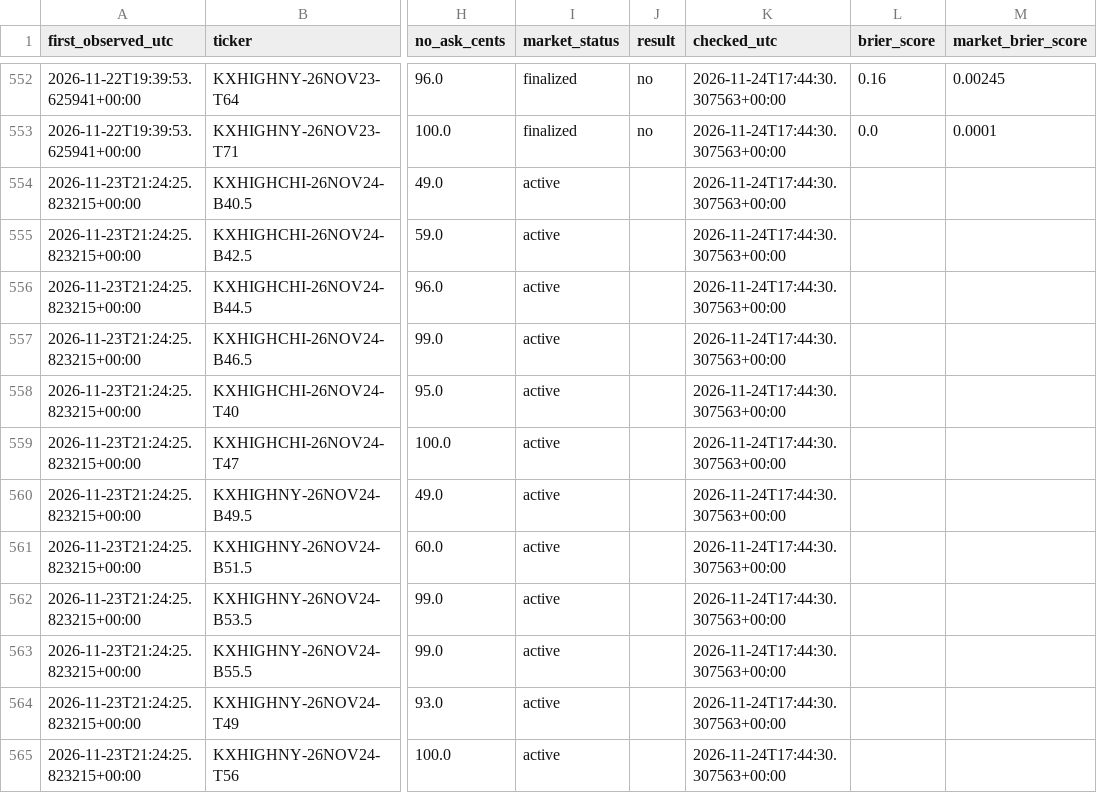
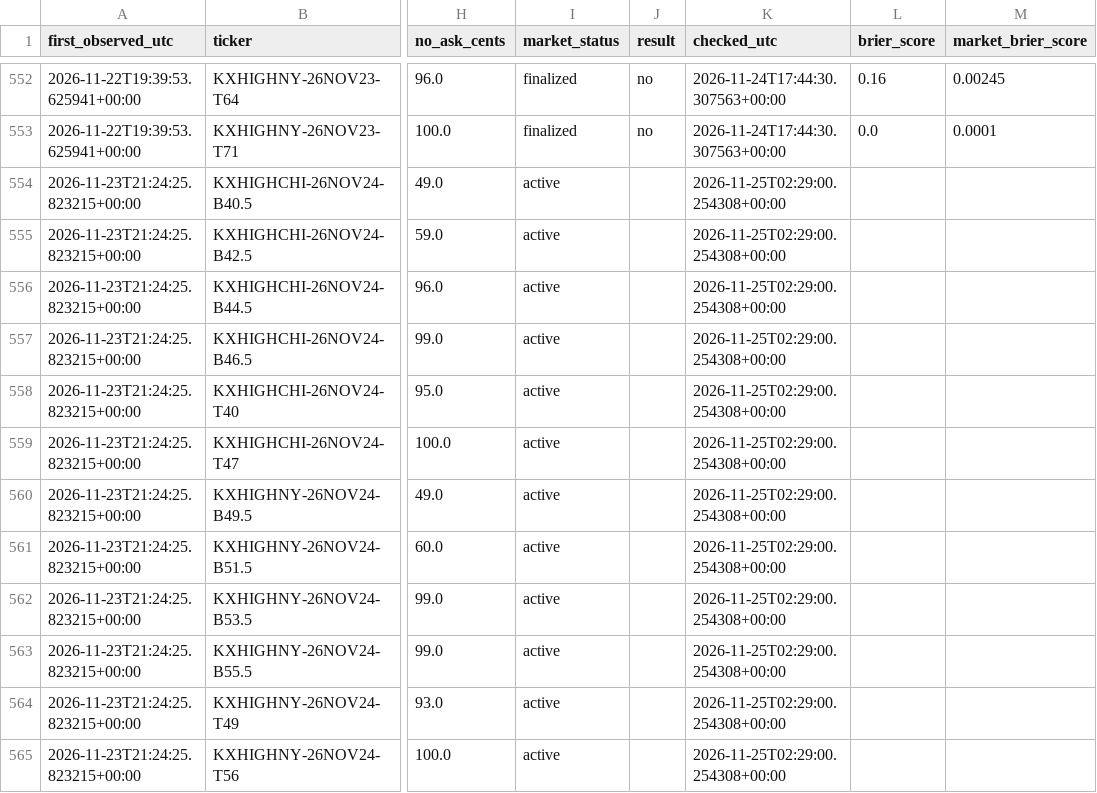
Before and after one commit to hpsyntheticoilsusa-gif/kalshi-ai-paper-trader, a CSV file: data/weather_outcomes.csv, drawn as a sheet; only a part is shown, gaps mark what is left out; the diff covers the shown part only; the diff names each change by its address in the sheet, - before the commit and + after, or states it on an @@ line.

```diff
--- a/data/weather_outcomes.csv
+++ b/data/weather_outcomes.csv
-K554:K565 (checked_utc): 2026-11-24T17:44:30.307563+00:00
+K554:K565 (checked_utc): 2026-11-25T02:29:00.254308+00:00
```
Also changed, not shown: 12 edited cells elsewhere in this file, data/latest_markets.csv, data/nba_forward_predictions.csv, 19 other files.
